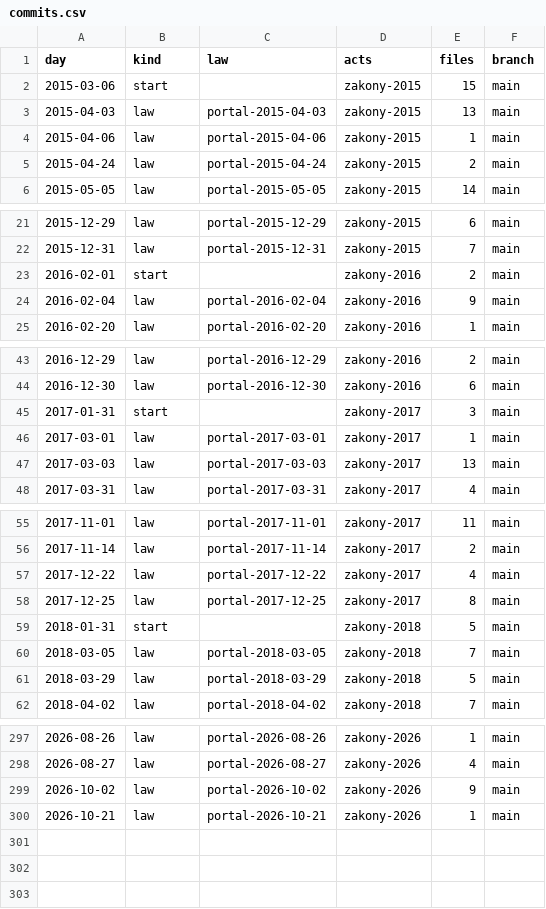
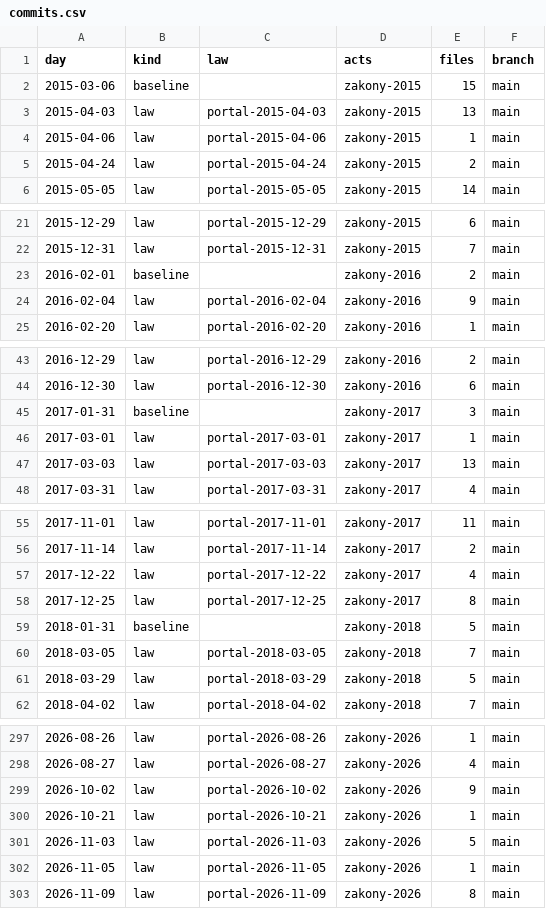
Before and after one commit to lexifina/russia-saratov-law, a CSV file: data/commits.csv, drawn as a sheet; only a part is shown, gaps mark what is left out; the diff covers the shown part only.

Commit message:
Documentation, tables, tools and REPRODUCE.md
Appended 3 commits to d79679d9ea8d; corpus sha256 1eff7ecff40b0fd0e44cd691e5eb67ef6409bcaf55538134f7f818573b1f4416, data retrieved 2026-11-24.

Kind: documentation
Check: ru-pravo-saratov-20261124T144946Z

```diff
--- a/data/commits.csv
+++ b/data/commits.csv
@@ -1,3 +1,3 @@
 day,kind,law,acts,files,branch
-2015-03-06,start,,zakony-2015,15,main
+2015-03-06,baseline,,zakony-2015,15,main
 2015-04-03,law,portal-2015-04-03,zakony-2015,13,main
@@ -22,3 +22,3 @@ day,kind,law,acts,files,branch
 2015-12-31,law,portal-2015-12-31,zakony-2015,7,main
-2016-02-01,start,,zakony-2016,2,main
+2016-02-01,baseline,,zakony-2016,2,main
 2016-02-04,law,portal-2016-02-04,zakony-2016,9,main
@@ -44,3 +44,3 @@ day,kind,law,acts,files,branch
 2016-12-30,law,portal-2016-12-30,zakony-2016,6,main
-2017-01-31,start,,zakony-2017,3,main
+2017-01-31,baseline,,zakony-2017,3,main
 2017-03-01,law,portal-2017-03-01,zakony-2017,1,main
@@ -58,3 +58,3 @@ day,kind,law,acts,files,branch
 2017-12-25,law,portal-2017-12-25,zakony-2017,8,main
-2018-01-31,start,,zakony-2018,5,main
+2018-01-31,baseline,,zakony-2018,5,main
 2018-03-05,law,portal-2018-03-05,zakony-2018,7,main
@@ -300 +300,4 @@ day,kind,law,acts,files,branch
 2026-10-21,law,portal-2026-10-21,zakony-2026,1,main
+2026-11-03,law,portal-2026-11-03,zakony-2026,5,main
+2026-11-05,law,portal-2026-11-05,zakony-2026,1,main
+2026-11-09,law,portal-2026-11-09,zakony-2026,8,main
```
Also changed, not shown: 8 edited cells elsewhere in this file, data/laws.csv, 26 other files.
